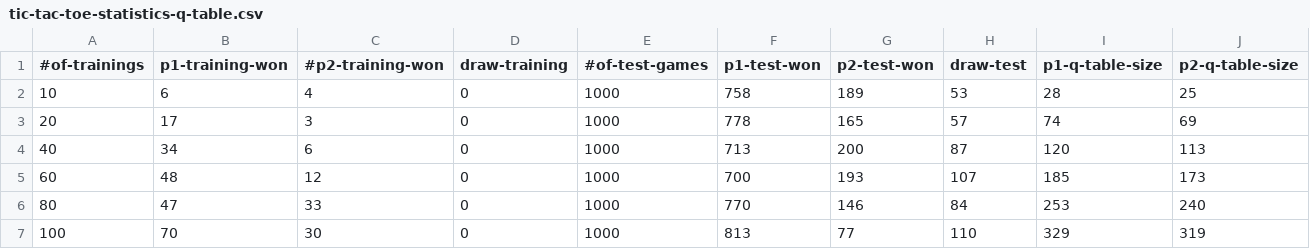
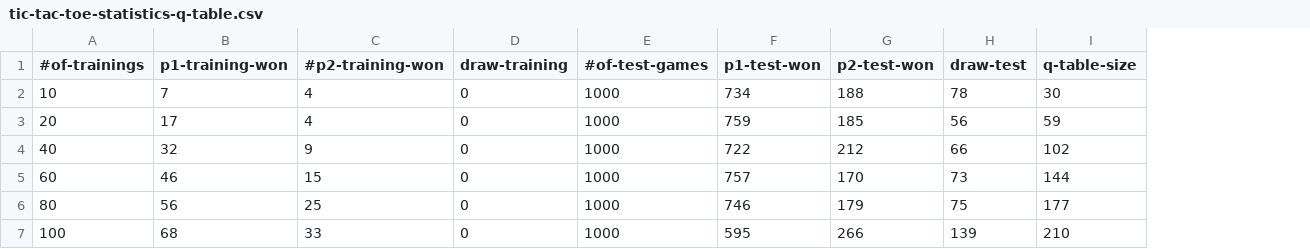
Before and after one commit to danielh1307/chessmait, a CSV file: src/rl/tic-tac-toe-statistics-q-table.csv, drawn as a sheet; only a part is shown; removed rows and columns are numbered as before the commit, all else as after; the diff covers the shown part only; the diff names each change by its address in the sheet, - before the commit and + after, or states it on an @@ line.

Commit message:
tic-tac-toe q-table statistics

```diff
--- a/src/rl/tic-tac-toe-statistics-q-table.csv
+++ b/src/rl/tic-tac-toe-statistics-q-table.csv
-column I (p1-q-table-size), rows 2-7: 28 | 74 | 120 | 185 | 253 | 329
-column J (p2-q-table-size), rows 2-7: 25 | 69 | 113 | 173 | 240 | 319
+column I (q-table-size), rows 2-7: 30 | 59 | 102 | 144 | 177 | 210
-B2 (p1-training-won): 6
+B2 (p1-training-won): 7
-F2 (p1-test-won): 758
+F2 (p1-test-won): 734
-G2 (p2-test-won): 189
+G2 (p2-test-won): 188
-H2 (draw-test): 53
+H2 (draw-test): 78
-C3 (#p2-training-won): 3
+C3 (#p2-training-won): 4
-F3 (p1-test-won): 778
+F3 (p1-test-won): 759
-G3 (p2-test-won): 165
+G3 (p2-test-won): 185
-H3 (draw-test): 57
+H3 (draw-test): 56
-B4 (p1-training-won): 34
+B4 (p1-training-won): 32
-C4 (#p2-training-won): 6
+C4 (#p2-training-won): 9
-F4 (p1-test-won): 713
+F4 (p1-test-won): 722
-G4 (p2-test-won): 200
+G4 (p2-test-won): 212
-H4 (draw-test): 87
+H4 (draw-test): 66
-B5 (p1-training-won): 48
+B5 (p1-training-won): 46
-C5 (#p2-training-won): 12
+C5 (#p2-training-won): 15
-F5 (p1-test-won): 700
+F5 (p1-test-won): 757
-G5 (p2-test-won): 193
+G5 (p2-test-won): 170
-H5 (draw-test): 107
+H5 (draw-test): 73
-B6 (p1-training-won): 47
+B6 (p1-training-won): 56
-C6 (#p2-training-won): 33
+C6 (#p2-training-won): 25
-F6 (p1-test-won): 770
+F6 (p1-test-won): 746
-G6 (p2-test-won): 146
+G6 (p2-test-won): 179
-H6 (draw-test): 84
+H6 (draw-test): 75
-B7 (p1-training-won): 70
+B7 (p1-training-won): 68
-C7 (#p2-training-won): 30
+C7 (#p2-training-won): 33
-F7 (p1-test-won): 813
+F7 (p1-test-won): 595
-G7 (p2-test-won): 77
+G7 (p2-test-won): 266
-H7 (draw-test): 110
+H7 (draw-test): 139
```
Also changed, not shown: 5 added rows, 4 removed rows and 73 edited cells elsewhere in this file, 1 other file.
